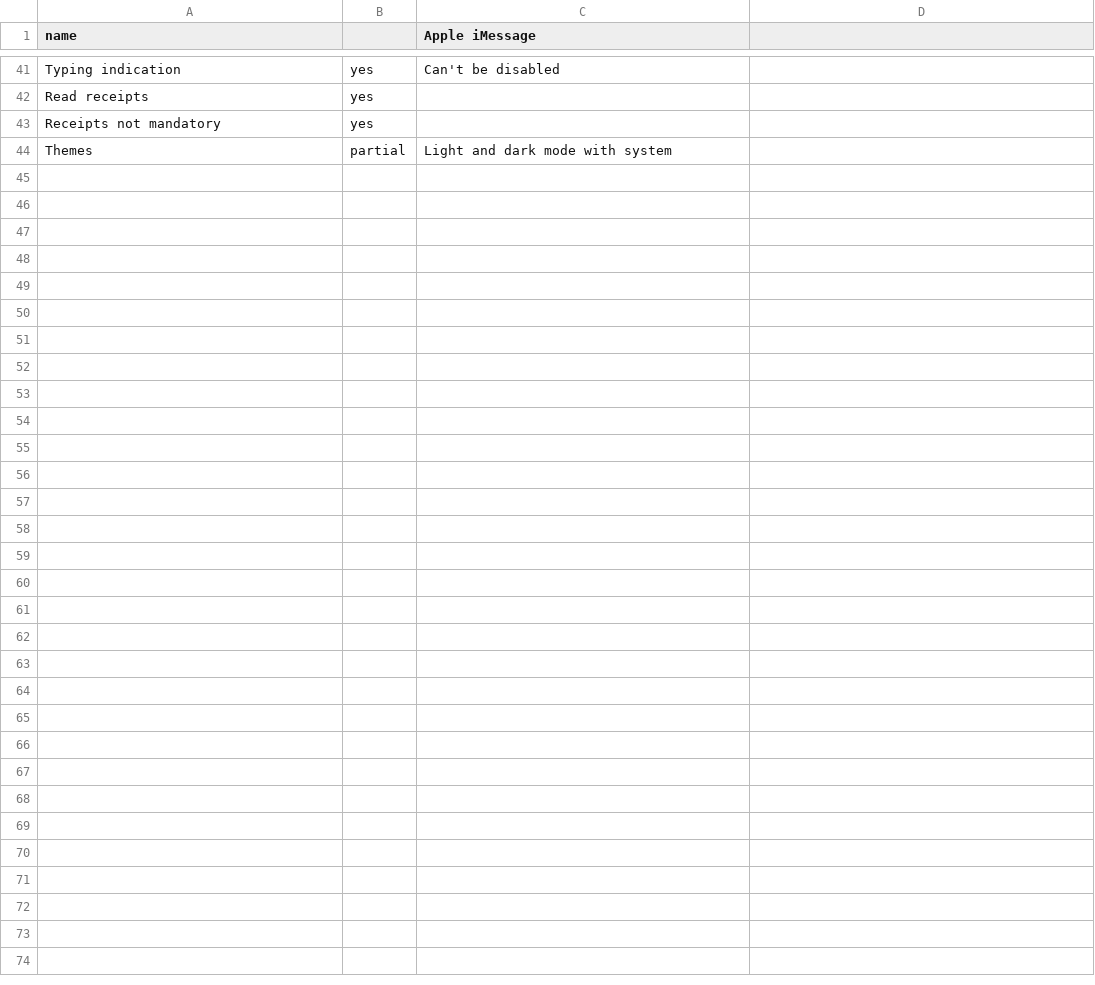
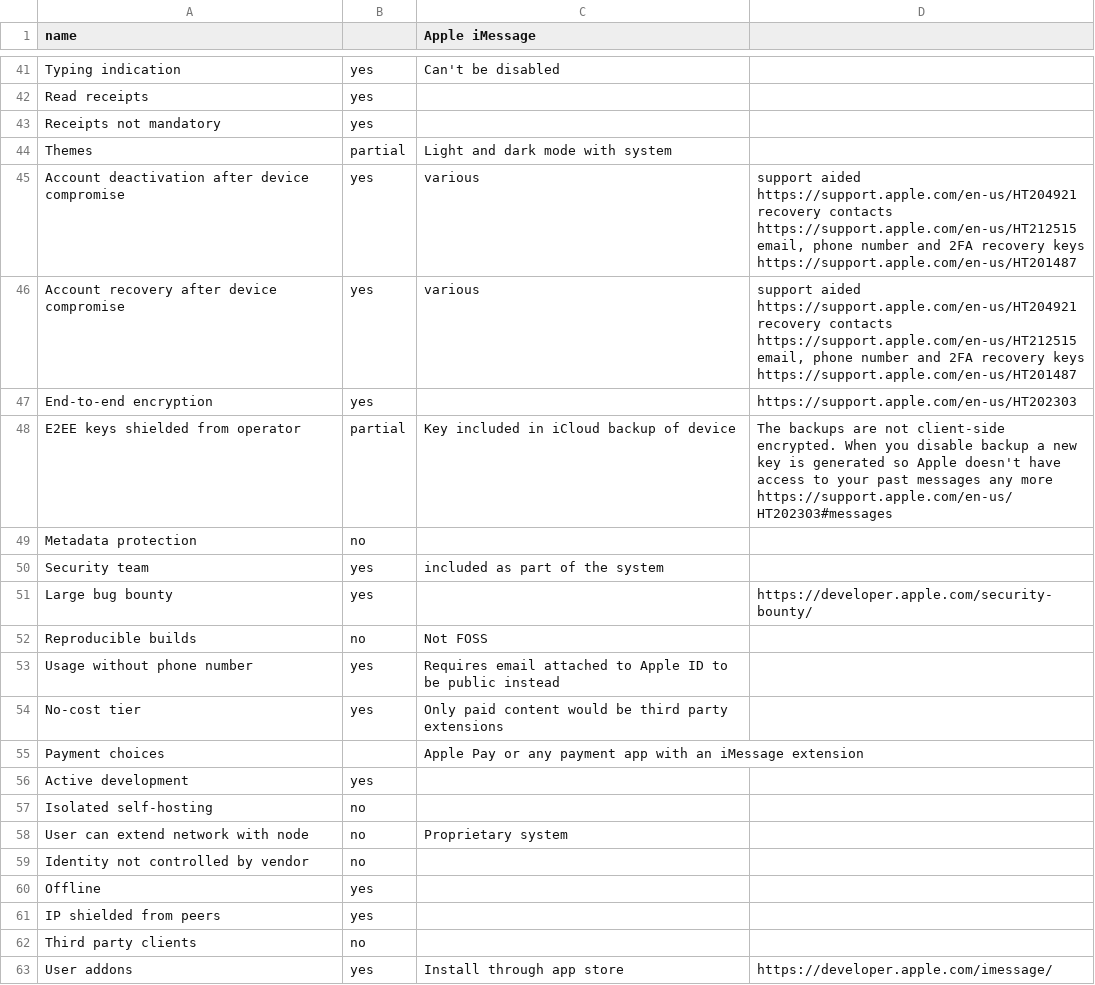
Before and after one commit to bkil/secuchart, a CSV file: data/imessage.csv, drawn as a sheet; only a part is shown, gaps mark what is left out.

Commit message:
data/imessage.csv: continued additions by jjj333_p, remove empty SSB

```diff
--- a/data/imessage.csv
+++ b/data/imessage.csv
@@ -44 +44,20 @@ Receipts not mandatory;yes;;
 Themes;partial;Light and dark mode with system;
+Account deactivation after device compromise;yes;various;support aided https://support.apple.com/en-us/HT204921 recovery contacts https://support.apple.com/en-us/HT212515 email, phone number and 2FA recovery keys https://support.apple.com/en-us/HT201487
+Account recovery after device compromise;yes;various;support aided https://support.apple.com/en-us/HT204921 recovery contacts https://support.apple.com/en-us/HT212515 email, phone number and 2FA recovery keys https://support.apple.com/en-us/HT201487
+End-to-end encryption;yes;;https://support.apple.com/en-us/HT202303
+E2EE keys shielded from operator;partial;Key included in iCloud backup of device;The backups are not client-side encrypted. When you disable backup a new key is generated so Apple doesn't have access to your past messages any more https://support.apple.com/en-us/HT202303#messages
+Metadata protection;no;;
+Security team;yes;included as part of the system;
+Large bug bounty;yes;;https://developer.apple.com/security-bounty/
+Reproducible builds;no;Not FOSS;
+Usage without phone number;yes;Requires email attached to Apple ID to be public instead;
+No-cost tier;yes;Only paid content would be third party extensions;
+Payment choices;;Apple Pay or any payment app with an iMessage extension;
+Active development;yes;;
+Isolated self-hosting;no;;
+User can extend network with node;no;Proprietary system;
+Identity not controlled by vendor;no;;
+Offline;yes;;
+IP shielded from peers;yes;;
+Third party clients;no;;
+User addons;yes;Install through app store;https://developer.apple.com/imessage/
```
Also changed, not shown: data/_items.csv.
